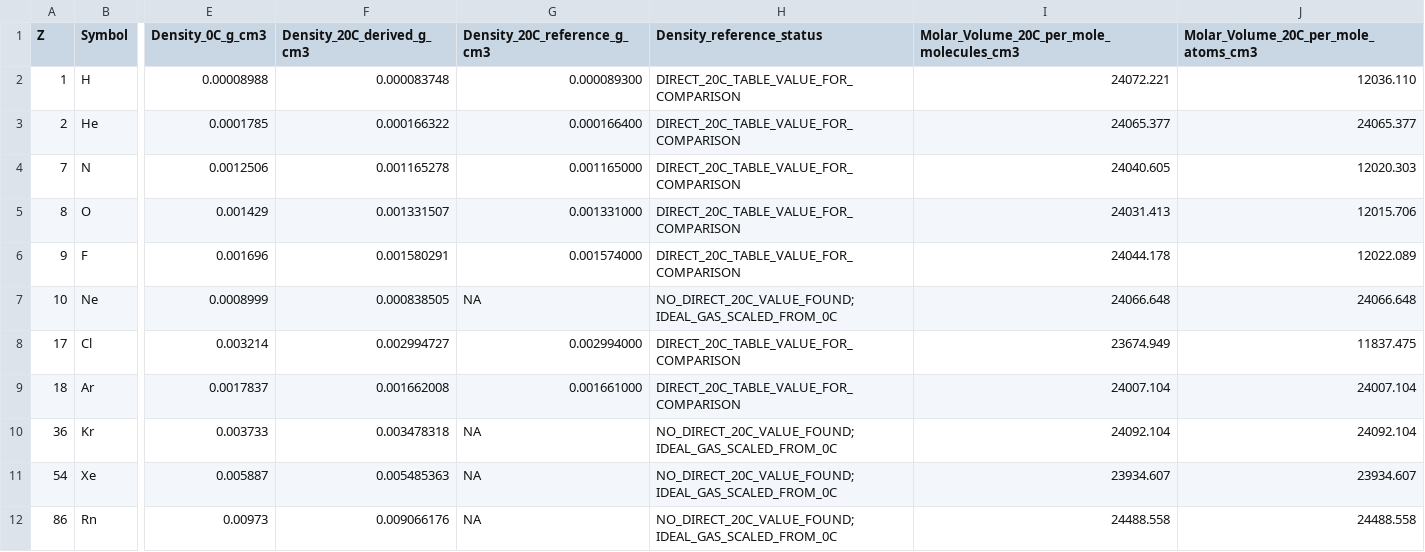
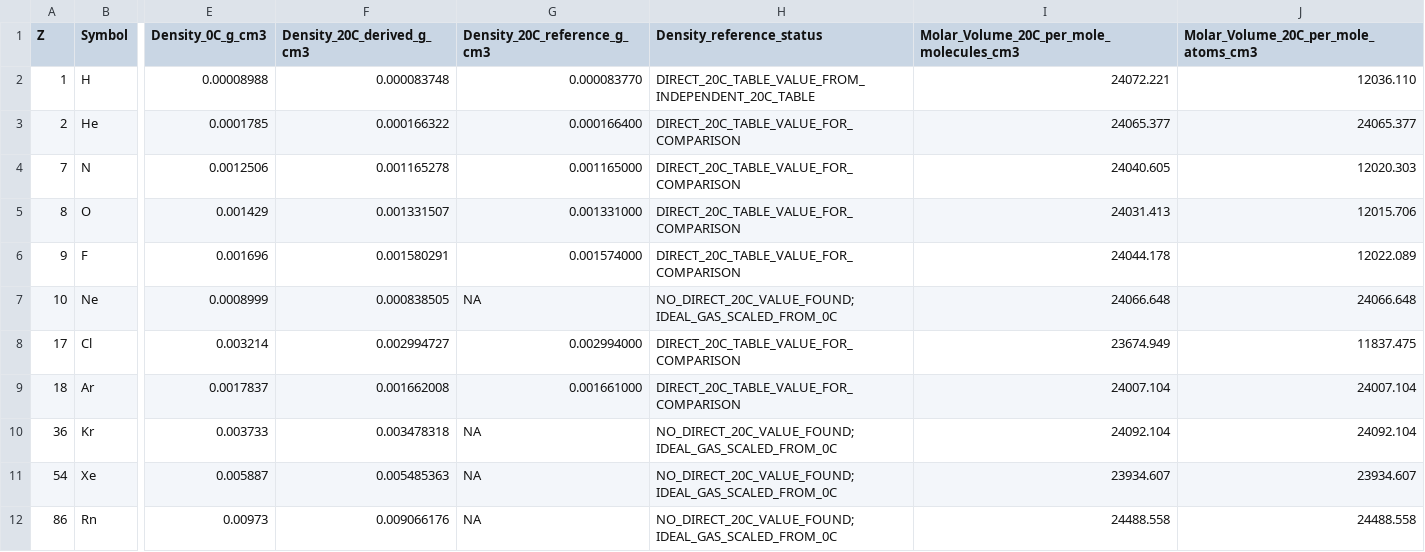
Before and after one commit to 19REKo91/assistant-cloud-memory, a CSV file: PROJECTS/cosmic-triangle-rebalance-118/ELEMENTAL_GASES_11_ROOM_TEMPERATURE_20C_1ATM_2026-11-22.csv, drawn as a sheet; only a part is shown, gaps mark what is left out; the diff names each change by its address in the sheet, - before the commit and + after, or states it on an @@ line.

Commit message:
Correct hydrogen 20C density cross-check and preserve source conflict

```diff
--- a/PROJECTS/cosmic-triangle-rebalance-118/ELEMENTAL_GASES_11_ROOM_TEMPERATURE_20C_1ATM_2026-11-22.csv
+++ b/PROJECTS/cosmic-triangle-rebalance-118/ELEMENTAL_GASES_11_ROOM_TEMPERATURE_20C_1ATM_2026-11-22.csv
-G2 (Density_20C_reference_g_cm3): 0.000089300
+G2 (Density_20C_reference_g_cm3): 0.000083770
-H2 (Density_reference_status): DIRECT_20C_TABLE_VALUE_FOR_COMPARISON
+H2 (Density_reference_status): DIRECT_20C_TABLE_VALUE_FROM_INDEPENDENT_20C_TABLE
```
